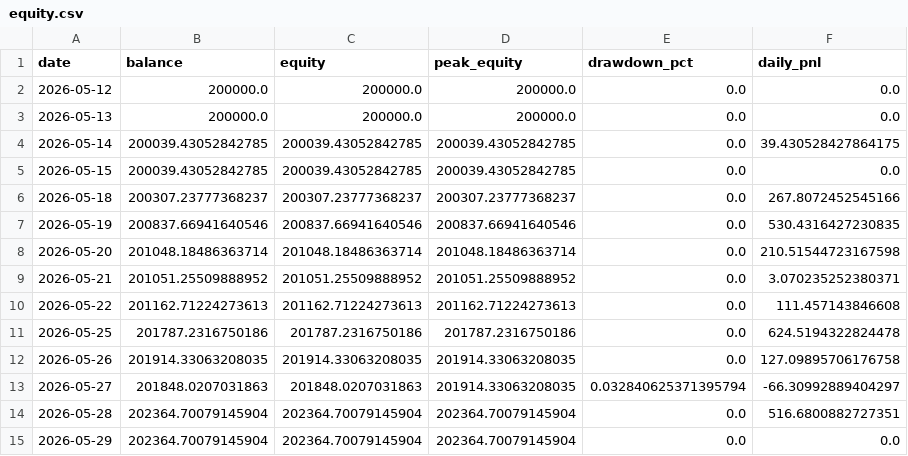
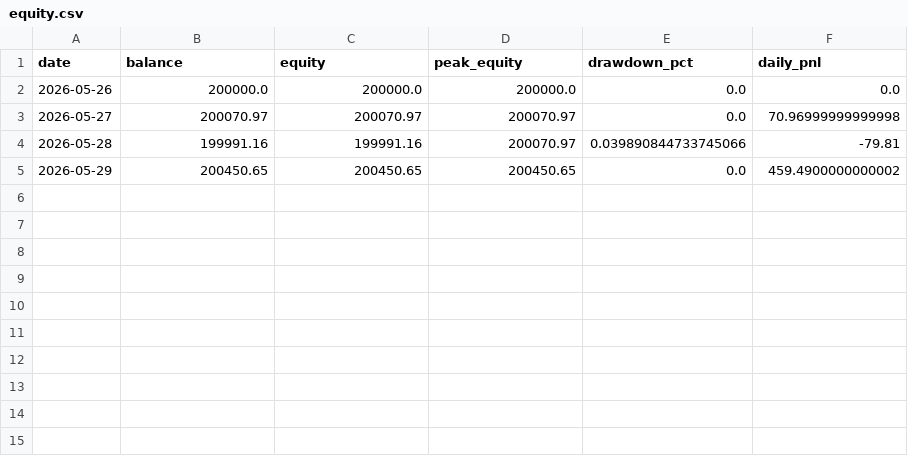
Before and after one commit to FrogAstronaut232/ftmo-dashboard, a CSV file: data/200k/g10/live/equity.csv, drawn as a sheet.

```diff
--- a/data/200k/g10/live/equity.csv
+++ b/data/200k/g10/live/equity.csv
@@ -1,15 +1,5 @@
 date,balance,equity,peak_equity,drawdown_pct,daily_pnl
-2026-05-12,200000.0,200000.0,200000.0,0.0,0.0
-2026-05-13,200000.0,200000.0,200000.0,0.0,0.0
-2026-05-14,200039.43052842785,200039.43052842785,200039.43052842785,0.0,39.430528427864175
-2026-05-15,200039.43052842785,200039.43052842785,200039.43052842785,0.0,0.0
-2026-05-18,200307.23777368237,200307.23777368237,200307.23777368237,0.0,267.8072452545166
-2026-05-19,200837.66941640546,200837.66941640546,200837.66941640546,0.0,530.4316427230835
-2026-05-20,201048.18486363714,201048.18486363714,201048.18486363714,0.0,210.51544723167598
-2026-05-21,201051.25509888952,201051.25509888952,201051.25509888952,0.0,3.070235252380371
-2026-05-22,201162.71224273613,201162.71224273613,201162.71224273613,0.0,111.457143846608
-2026-05-25,201787.2316750186,201787.2316750186,201787.2316750186,0.0,624.5194322824478
-2026-05-26,201914.33063208035,201914.33063208035,201914.33063208035,0.0,127.09895706176758
-2026-05-27,201848.0207031863,201848.0207031863,201914.33063208035,0.032840625371395794,-66.30992889404297
-2026-05-28,202364.70079145904,202364.70079145904,202364.70079145904,0.0,516.6800882727351
-2026-05-29,202364.70079145904,202364.70079145904,202364.70079145904,0.0,0.0
+2026-05-26,200000.0,200000.0,200000.0,0.0,0.0
+2026-05-27,200070.97,200070.97,200070.97,0.0,70.96999999999998
+2026-05-28,199991.16,199991.16,200070.97,0.039890844733745066,-79.81
+2026-05-29,200450.65,200450.65,200450.65,0.0,459.4900000000002
```
Also changed, not shown: 2 other files.
